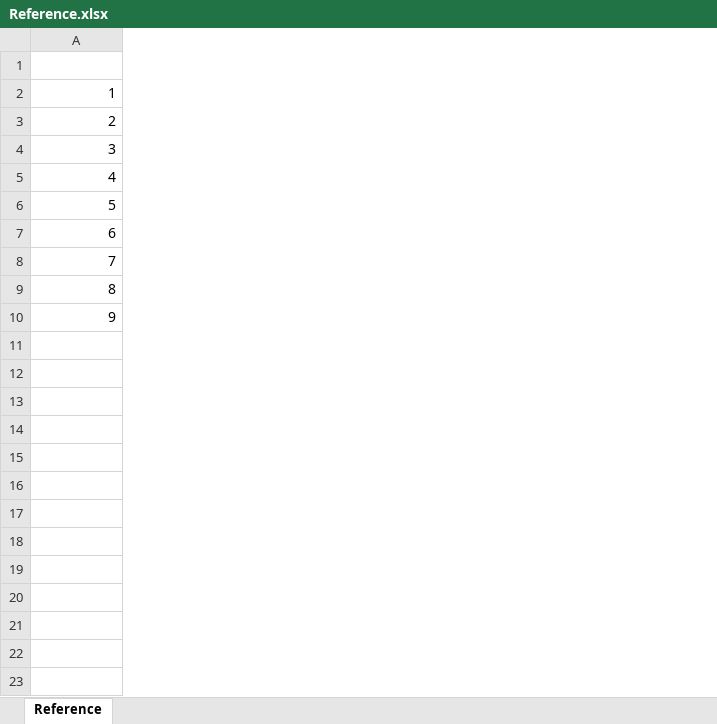
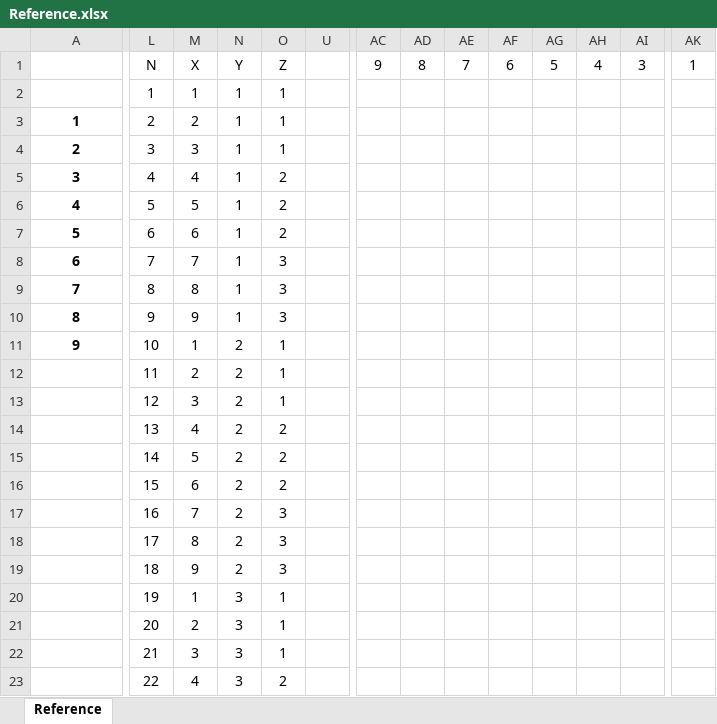
Before and after one commit to AMHaag/Sudoku_In_C, an Excel workbook: Reference.xlsx, sheet Reference, drawn as a sheet; only a part is shown, gaps mark what is left out; values as stored, in another font and other column widths than the file's, no borders; addresses are those after the commit; rows hold the shown columns only; the diff covers the shown part only; the diff names each change by its address in the sheet, - before the commit and + after, or states it on an @@ line.

```diff
--- a/Reference.xlsx (sheet Reference)
+++ b/Reference.xlsx (sheet Reference)
+column L, rows 2-11: 1 | 2 | 3 | 4 | 5 | 6 | 7 | 8 | 9 | 10
+column M, rows 2-11: 1 | 2 | 3 | 4 | 5 | 6 | 7 | 8 | 9 | 1
+column N, rows 2-11: 1 | 1 | 1 | 1 | 1 | 1 | 1 | 1 | 1 | 2
+column O, rows 2-11: 1 | 1 | 1 | 2 | 2 | 2 | 3 | 3 | 3 | 1
+column U, empty
+column AC, empty
+column AD, empty
+column AE, empty
+column AF, empty
+column AG, empty
+column AH, empty
+column AI, empty
+column AK, empty
+row 1:  | N | X | Y | Z |  | 9 | 8 | 7 | 6 | 5 | 4 | 3 | 1
@@ A3:A11 bold: off → on, alignment: right → center @@
+row 12:  | 11 | 2 | 2 | 1
+row 13:  | 12 | 3 | 2 | 1
+row 14:  | 13 | 4 | 2 | 2
+row 15:  | 14 | 5 | 2 | 2
+row 16:  | 15 | 6 | 2 | 2
+row 17:  | 16 | 7 | 2 | 3
+row 18:  | 17 | 8 | 2 | 3
+row 19:  | 18 | 9 | 2 | 3
+row 20:  | 19 | 1 | 3 | 1
+row 21:  | 20 | 2 | 3 | 1
+row 22:  | 21 | 3 | 3 | 1
+row 23:  | 22 | 4 | 3 | 2
```
Also changed, not shown: 59 added rows, 6 added columns, 4 removed columns, 3 edited cells and cell formats elsewhere in this sheet, hidden cells, 6 other files.
